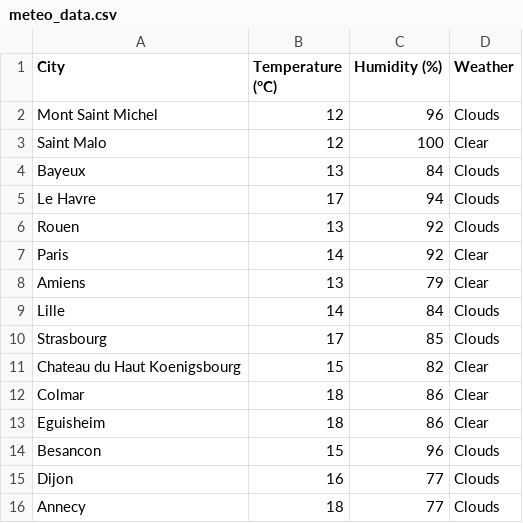
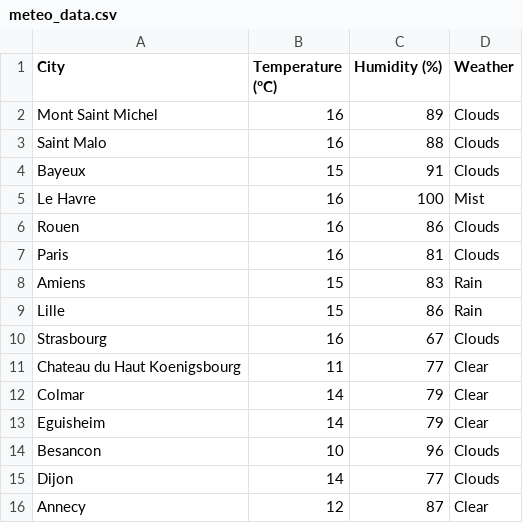
Before and after one commit to dourmiah/Kayak, a CSV file: meteo_data.csv, drawn as a sheet; only a part is shown; the diff covers the shown part only.

```diff
--- a/meteo_data.csv
+++ b/meteo_data.csv
@@ -1,16 +1,16 @@
 City,Temperature (°C),Humidity (%),Weather
-Mont Saint Michel,12,96,Clouds
-Saint Malo,12,100,Clear
-Bayeux,13,84,Clouds
-Le Havre,17,94,Clouds
-Rouen,13,92,Clouds
-Paris,14,92,Clear
-Amiens,13,79,Clear
-Lille,14,84,Clouds
-Strasbourg,17,85,Clouds
-Chateau du Haut Koenigsbourg,15,82,Clear
-Colmar,18,86,Clear
-Eguisheim,18,86,Clear
-Besancon,15,96,Clouds
-Dijon,16,77,Clouds
-Annecy,18,77,Clouds
+Mont Saint Michel,16,89,Clouds
+Saint Malo,16,88,Clouds
+Bayeux,15,91,Clouds
+Le Havre,16,100,Mist
+Rouen,16,86,Clouds
+Paris,16,81,Clouds
+Amiens,15,83,Rain
+Lille,15,86,Rain
+Strasbourg,16,67,Clouds
+Chateau du Haut Koenigsbourg,11,77,Clear
+Colmar,14,79,Clear
+Eguisheim,14,79,Clear
+Besancon,10,96,Clouds
+Dijon,14,77,Clouds
+Annecy,12,87,Clear
```
Also changed, not shown: 51 edited cells elsewhere in this file, data_final.csv, top_five_weather.csv, 5 other files.
